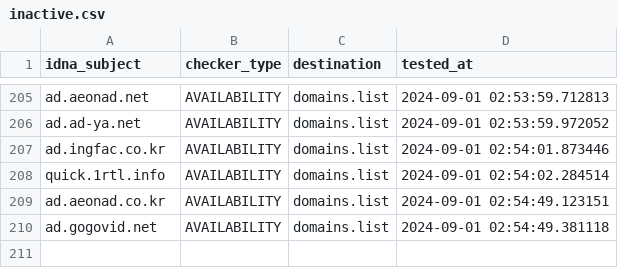
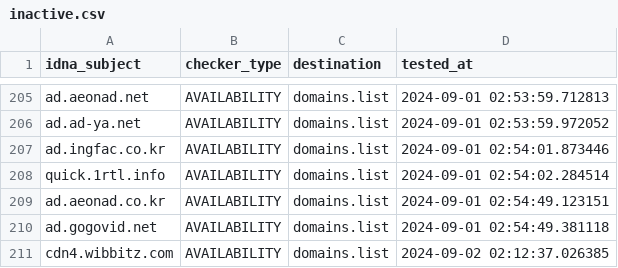
Before and after one commit to Ultimate-Hosts-Blacklist/YousList, a CSV file: .pyfunceble/inactive.csv, drawn as a sheet; only a part is shown, gaps mark what is left out; the diff names each change by its address in the sheet, - before the commit and + after, or states it on an @@ line.

```diff
--- a/.pyfunceble/inactive.csv
+++ b/.pyfunceble/inactive.csv
+row 211: cdn4.wibbitz.com | AVAILABILITY | domains.list | 2024-09-02 02:12:37.026385
```
Also changed, not shown: 18 other files.
